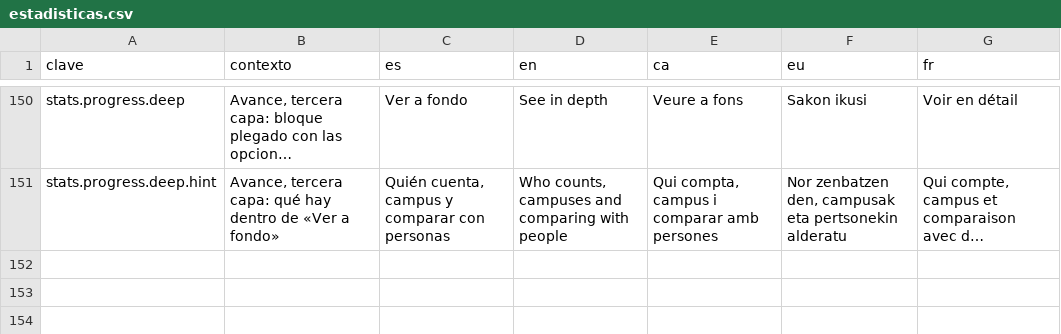
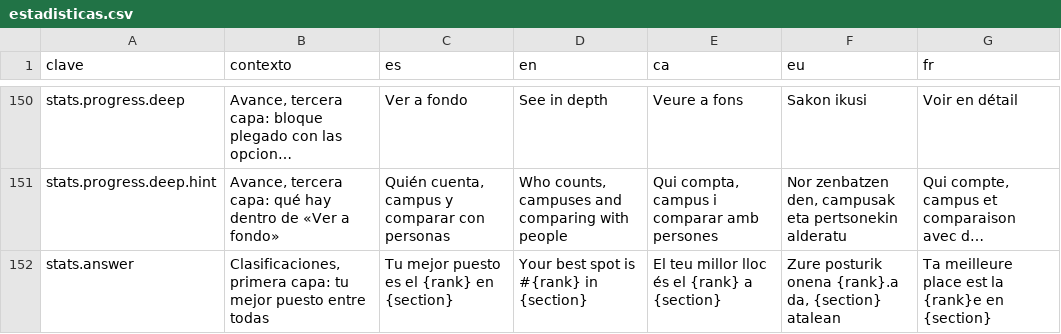
Before and after one commit to ALRO-GM/sanatorio-42, a CSV file: apps/web/src/shared/i18n/textos/estadisticas.csv, drawn as a sheet; only a part is shown, gaps mark what is left out; long unchanged cells end in …; the diff names each change by its address in the sheet, - before the commit and + after, or states it on an @@ line.

```diff
--- a/apps/web/src/shared/i18n/textos/estadisticas.csv
+++ b/apps/web/src/shared/i18n/textos/estadisticas.csv
+row 152: stats.answer | Clasificaciones, primera capa: tu mejor puesto entre todas | Tu mejor puesto es el {rank} en {section} | Your best spot is #{rank} in {section} | El teu millor lloc és el {rank} a {section} | Zure posturik onena {rank}.a da, {section} atalean | Ta meilleure place est la {rank}e en {section}
```
Also changed, not shown: apps/web/src/shared/i18n/textos/red.csv, 10 other files.
